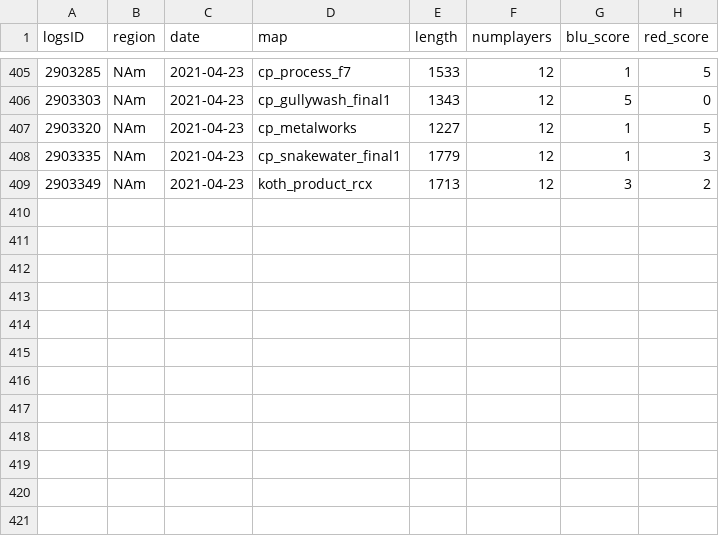
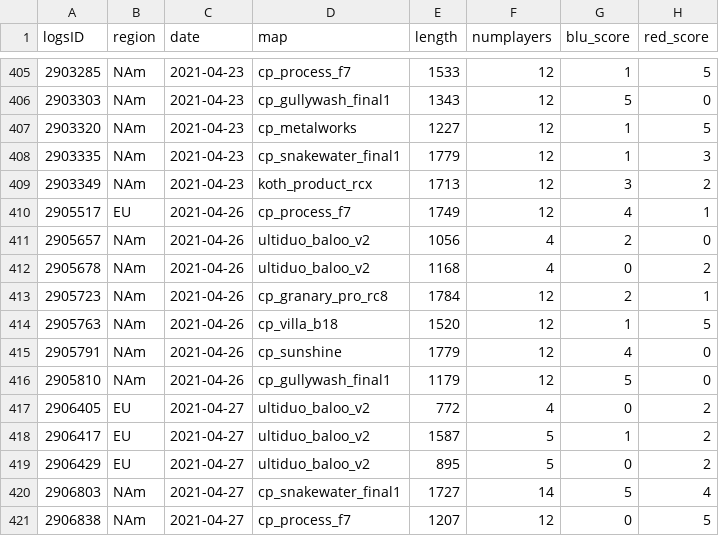
Before and after one commit to shelchang/tf2cc-data, a CSV file: matches.csv, drawn as a sheet; only a part is shown, gaps mark what is left out.

```diff
--- a/matches.csv
+++ b/matches.csv
@@ -409 +409,13 @@ logsID,region,date,map,length,numplayers,blu_score,red_score
 2903349,NAm,2021-04-23,koth_product_rcx,1713,12,3,2
+2905517,EU,2021-04-26,cp_process_f7,1749,12,4,1
+2905657,NAm,2021-04-26,ultiduo_baloo_v2,1056,4,2,0
+2905678,NAm,2021-04-26,ultiduo_baloo_v2,1168,4,0,2
+2905723,NAm,2021-04-26,cp_granary_pro_rc8,1784,12,2,1
+2905763,NAm,2021-04-26,cp_villa_b18,1520,12,1,5
+2905791,NAm,2021-04-26,cp_sunshine,1779,12,4,0
+2905810,NAm,2021-04-26,cp_gullywash_final1,1179,12,5,0
+2906405,EU,2021-04-27,ultiduo_baloo_v2,772,4,0,2
+2906417,EU,2021-04-27,ultiduo_baloo_v2,1587,5,1,2
+2906429,EU,2021-04-27,ultiduo_baloo_v2,895,5,0,2
+2906803,NAm,2021-04-27,cp_snakewater_final1,1727,14,5,4
+2906838,NAm,2021-04-27,cp_process_f7,1207,12,0,5
```
Also changed, not shown: persons.csv, 2 other files.
